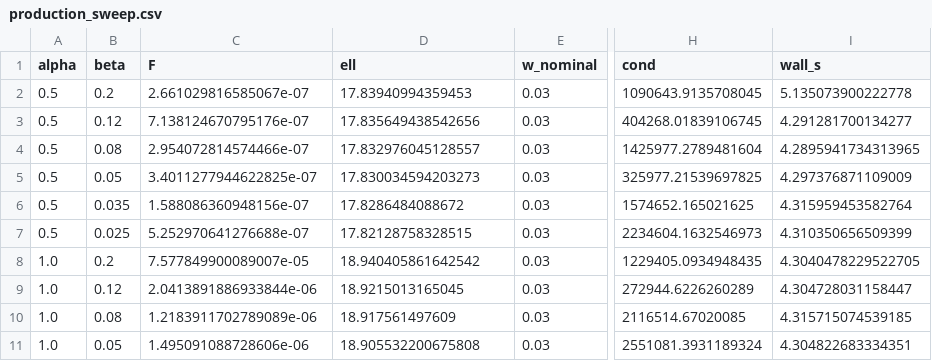
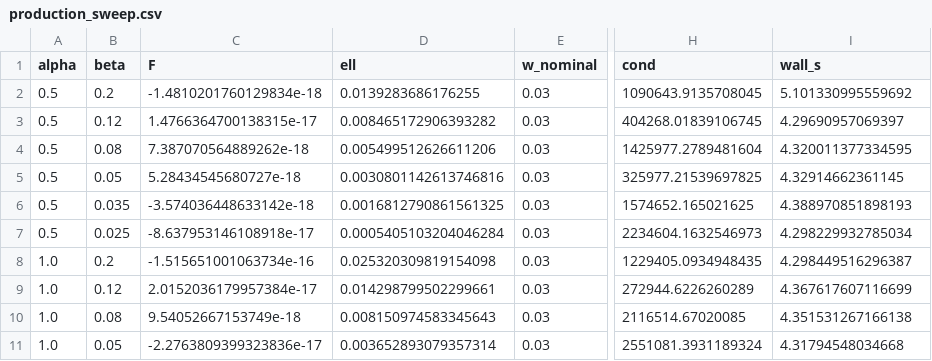
Before and after one commit to bsafdi/cal_optimized, a CSV file: outputs/production_sweep.csv, drawn as a sheet; only a part is shown, gaps mark what is left out; the diff covers the shown part only; the diff names each change by its address in the sheet, - before the commit and + after, or states it on an @@ line.

Commit message:
patch: wire removal; sheath-only sweep reveals exact V_eff=0 by phi-reflection symmetry; ell ~ ell_1*beta (favorable scaling)

```diff
--- a/outputs/production_sweep.csv
+++ b/outputs/production_sweep.csv
-C2 (F): 2.661029816585067e-07
+C2 (F): -1.4810201760129834e-18
-D2 (ell): 17.83940994359453
+D2 (ell): 0.0139283686176255
-I2 (wall_s): 5.135073900222778
+I2 (wall_s): 5.101330995559692
-C3 (F): 7.138124670795176e-07
+C3 (F): 1.4766364700138315e-17
-D3 (ell): 17.835649438542656
+D3 (ell): 0.008465172906393282
-I3 (wall_s): 4.291281700134277
+I3 (wall_s): 4.29690957069397
-C4 (F): 2.954072814574466e-07
+C4 (F): 7.387070564889262e-18
-D4 (ell): 17.832976045128557
+D4 (ell): 0.005499512626611206
-I4 (wall_s): 4.2895941734313965
+I4 (wall_s): 4.320011377334595
-C5 (F): 3.4011277944622825e-07
+C5 (F): 5.28434545680727e-18
-D5 (ell): 17.830034594203273
+D5 (ell): 0.0030801142613746816
-I5 (wall_s): 4.297376871109009
+I5 (wall_s): 4.32914662361145
-C6 (F): 1.588086360948156e-07
+C6 (F): -3.574036448633142e-18
-D6 (ell): 17.8286484088672
+D6 (ell): 0.0016812790861561325
-I6 (wall_s): 4.315959453582764
+I6 (wall_s): 4.388970851898193
-C7 (F): 5.252970641276688e-07
+C7 (F): -8.637953146108918e-17
-D7 (ell): 17.82128758328515
+D7 (ell): 0.0005405103204046284
-I7 (wall_s): 4.310350656509399
+I7 (wall_s): 4.298229932785034
-C8 (F): 7.577849900089007e-05
+C8 (F): -1.515651001063734e-16
-D8 (ell): 18.940405861642542
+D8 (ell): 0.025320309819154098
-I8 (wall_s): 4.3040478229522705
+I8 (wall_s): 4.298449516296387
-C9 (F): 2.0413891886933844e-06
+C9 (F): 2.0152036179957384e-17
-D9 (ell): 18.9215013165045
+D9 (ell): 0.014298799502299661
-I9 (wall_s): 4.304728031158447
+I9 (wall_s): 4.367617607116699
-C10 (F): 1.2183911702789089e-06
+C10 (F): 9.54052667153749e-18
-D10 (ell): 18.917561497609
+D10 (ell): 0.008150974583345643
-I10 (wall_s): 4.315715074539185
+I10 (wall_s): 4.351531267166138
-C11 (F): 1.495091088728606e-06
+C11 (F): -2.2763809399323836e-17
-D11 (ell): 18.905532200675808
+D11 (ell): 0.003652893079357314
-I11 (wall_s): 4.304822683334351
+I11 (wall_s): 4.31794548034668
```
Also changed, not shown: 24 edited cells elsewhere in this file, 16 other files.
